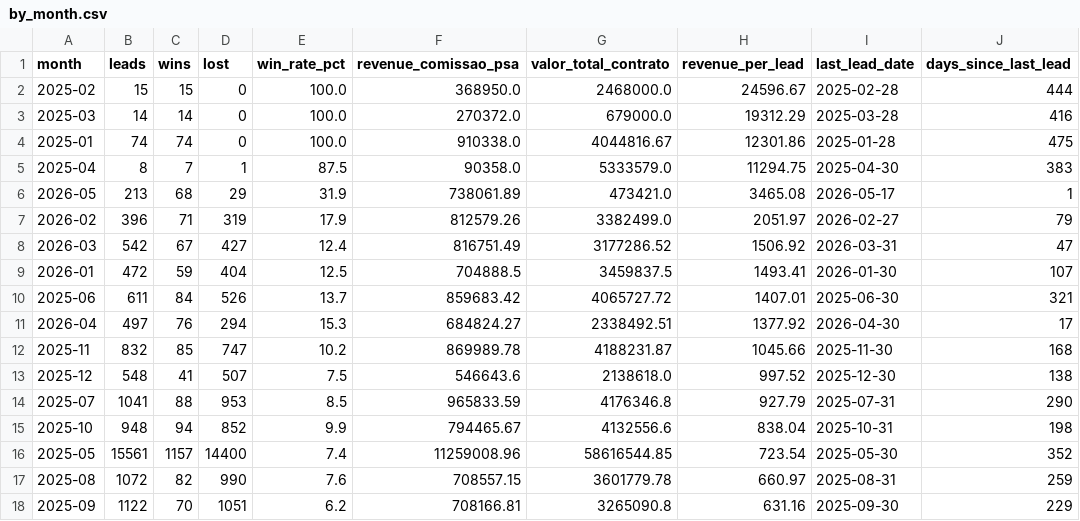
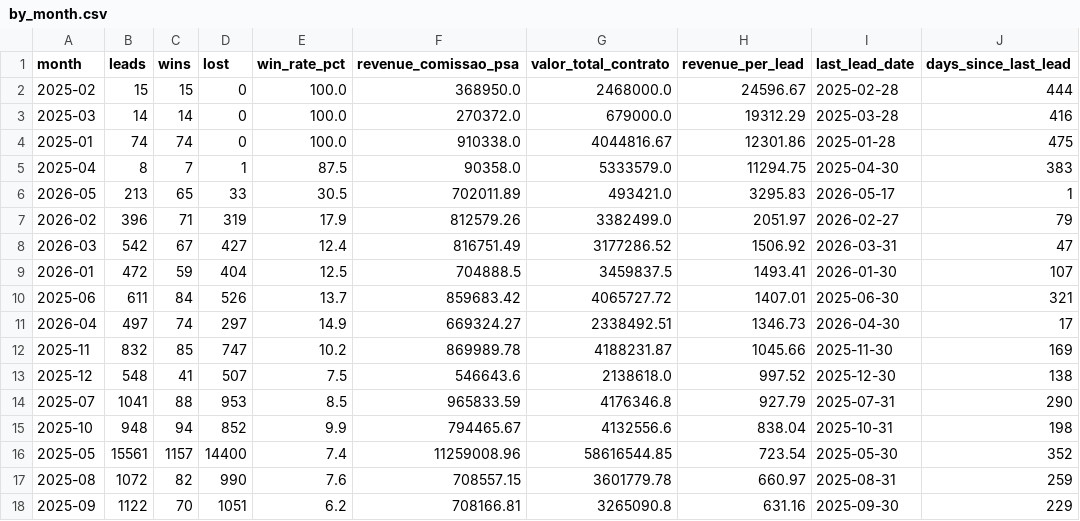
Before and after one commit to marciospagnolo-stack/ps4-b2b-y8j2nq, a CSV file: by_month.csv, drawn as a sheet.

```diff
--- a/by_month.csv
+++ b/by_month.csv
@@ -5,3 +5,3 @@ month,leads,wins,lost,win_rate_pct,revenue_comissao_psa,valor_total_contrato,rev
 2025-04,8,7,1,87.5,90358.0,5333579.0,11294.75,2025-04-30,383
-2026-05,213,68,29,31.9,738061.89,473421.0,3465.08,2026-05-17,1
+2026-05,213,65,33,30.5,702011.89,493421.0,3295.83,2026-05-17,1
 2026-02,396,71,319,17.9,812579.26,3382499.0,2051.97,2026-02-27,79
@@ -10,4 +10,4 @@ month,leads,wins,lost,win_rate_pct,revenue_comissao_psa,valor_total_contrato,rev
 2025-06,611,84,526,13.7,859683.42,4065727.72,1407.01,2025-06-30,321
-2026-04,497,76,294,15.3,684824.27,2338492.51,1377.92,2026-04-30,17
-2025-11,832,85,747,10.2,869989.78,4188231.87,1045.66,2025-11-30,168
+2026-04,497,74,297,14.9,669324.27,2338492.51,1346.73,2026-04-30,17
+2025-11,832,85,747,10.2,869989.78,4188231.87,1045.66,2025-11-30,169
 2025-12,548,41,507,7.5,546643.6,2138618.0,997.52,2025-12-30,138
```
Also changed, not shown: by_cargo_decisor.csv, by_formato.csv, 4 other files.
